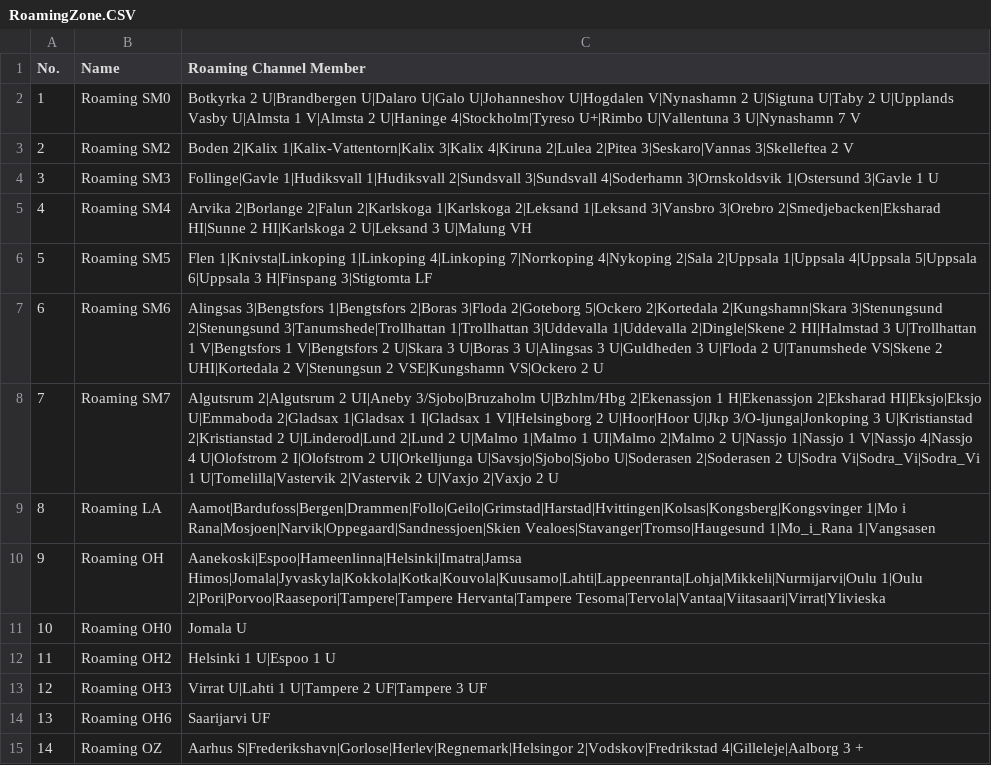
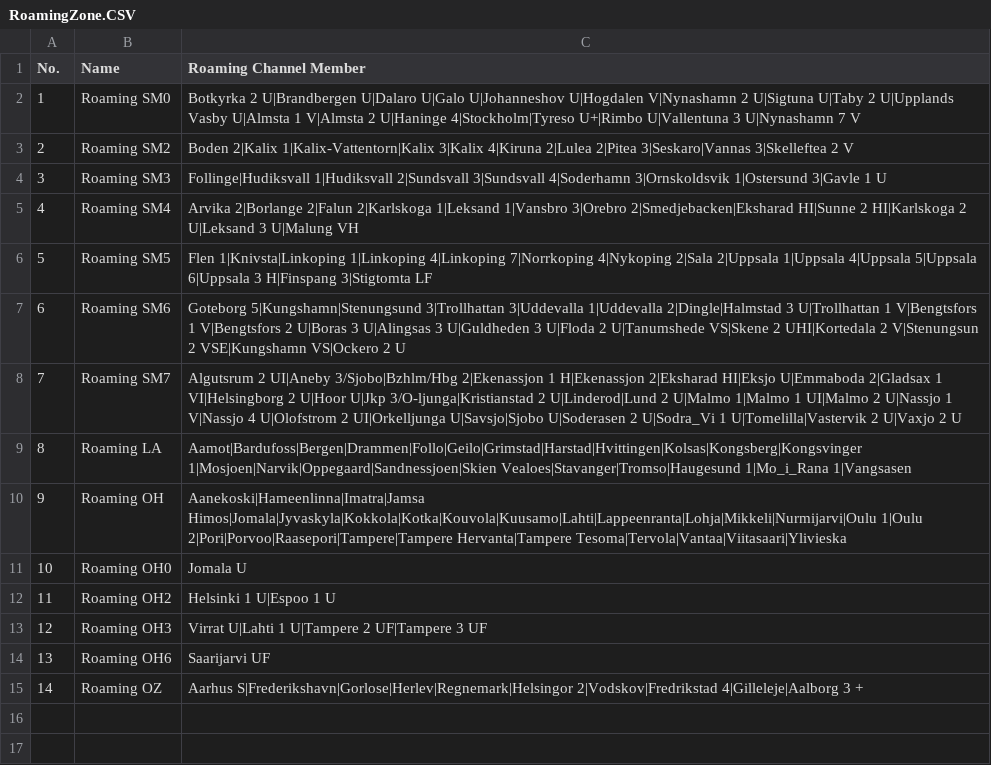
Before and after one commit to sm0rgm/at-d168uv, a CSV file: RoamingZone.CSV, drawn as a sheet.

Commit message:
Cleaned up roaming ch dulicates

```diff
--- a/RoamingZone.CSV
+++ b/RoamingZone.CSV
@@ -3,9 +3,9 @@
 "2","Roaming SM2","Boden 2|Kalix 1|Kalix-Vattentorn|Kalix 3|Kalix 4|Kiruna 2|Lulea 2|Pitea 3|Seskaro|Vannas 3|Skelleftea 2 V"
-"3","Roaming SM3","Follinge|Gavle 1|Hudiksvall 1|Hudiksvall 2|Sundsvall 3|Sundsvall 4|Soderhamn 3|Ornskoldsvik 1|Ostersund 3|Gavle 1 U"
-"4","Roaming SM4","Arvika 2|Borlange 2|Falun 2|Karlskoga 1|Karlskoga 2|Leksand 1|Leksand 3|Vansbro 3|Orebro 2|Smedjebacken|Eksharad HI|Sunne 2 HI|Karlskoga 2 U|Leksand 3 U|Malung VH"
+"3","Roaming SM3","Follinge|Hudiksvall 1|Hudiksvall 2|Sundsvall 3|Sundsvall 4|Soderhamn 3|Ornskoldsvik 1|Ostersund 3|Gavle 1 U"
+"4","Roaming SM4","Arvika 2|Borlange 2|Falun 2|Karlskoga 1|Leksand 1|Vansbro 3|Orebro 2|Smedjebacken|Eksharad HI|Sunne 2 HI|Karlskoga 2 U|Leksand 3 U|Malung VH"
 "5","Roaming SM5","Flen 1|Knivsta|Linkoping 1|Linkoping 4|Linkoping 7|Norrkoping 4|Nykoping 2|Sala 2|Uppsala 1|Uppsala 4|Uppsala 5|Uppsala 6|Uppsala 3 H|Finspang 3|Stigtomta LF"
-"6","Roaming SM6","Alingsas 3|Bengtsfors 1|Bengtsfors 2|Boras 3|Floda 2|Goteborg 5|Ockero 2|Kortedala 2|Kungshamn|Skara 3|Stenungsund 2|Stenungsund 3|Tanumshede|Trollhattan 1|Trollhattan 3|Uddevalla 1|Uddevalla 2|Dingle|Skene 2 HI|Halmstad 3 U|Trollhattan 1 V|Bengtsfors 1 V|Bengtsfors 2 U|Skara 3 U|Boras 3 U|Alingsas 3 U|Guldheden 3 U|Floda 2 U|Tanumshede VS|Skene 2 UHI|Kortedala 2 V|Stenungsun 2 VSE|Kungshamn VS|Ockero 2 U"
-"7","Roaming SM7","Algutsrum 2|Algutsrum 2 UI|Aneby 3/Sjobo|Bruzaholm U|Bzhlm/Hbg 2|Ekenassjon 1 H|Ekenassjon 2|Eksharad HI|Eksjo|Eksjo U|Emmaboda 2|Gladsax 1|Gladsax 1 I|Gladsax 1 VI|Helsingborg 2 U|Hoor|Hoor U|Jkp 3/O-ljunga|Jonkoping 3 U|Kristianstad 2|Kristianstad 2 U|Linderod|Lund 2|Lund 2 U|Malmo 1|Malmo 1 UI|Malmo 2|Malmo 2 U|Nassjo 1|Nassjo 1 V|Nassjo 4|Nassjo 4 U|Olofstrom 2 I|Olofstrom 2 UI|Orkelljunga U|Savsjo|Sjobo|Sjobo U|Soderasen 2|Soderasen 2 U|Sodra Vi|Sodra_Vi|Sodra_Vi 1 U|Tomelilla|Vastervik 2|Vastervik 2 U|Vaxjo 2|Vaxjo 2 U"
-"8","Roaming LA","Aamot|Bardufoss|Bergen|Drammen|Follo|Geilo|Grimstad|Harstad|Hvittingen|Kolsas|Kongsberg|Kongsvinger 1|Mo i Rana|Mosjoen|Narvik|Oppegaard|Sandnessjoen|Skien Vealoes|Stavanger|Tromso|Haugesund 1|Mo_i_Rana 1|Vangsasen"
-"9","Roaming OH","Aanekoski|Espoo|Hameenlinna|Helsinki|Imatra|Jamsa Himos|Jomala|Jyvaskyla|Kokkola|Kotka|Kouvola|Kuusamo|Lahti|Lappeenranta|Lohja|Mikkeli|Nurmijarvi|Oulu 1|Oulu 2|Pori|Porvoo|Raasepori|Tampere|Tampere Hervanta|Tampere Tesoma|Tervola|Vantaa|Viitasaari|Virrat|Ylivieska"
+"6","Roaming SM6","Goteborg 5|Kungshamn|Stenungsund 3|Trollhattan 3|Uddevalla 1|Uddevalla 2|Dingle|Halmstad 3 U|Trollhattan 1 V|Bengtsfors 1 V|Bengtsfors 2 U|Boras 3 U|Alingsas 3 U|Guldheden 3 U|Floda 2 U|Tanumshede VS|Skene 2 UHI|Kortedala 2 V|Stenungsun 2 VSE|Kungshamn VS|Ockero 2 U"
+"7","Roaming SM7","Algutsrum 2 UI|Aneby 3/Sjobo|Bzhlm/Hbg 2|Ekenassjon 1 H|Ekenassjon 2|Eksharad HI|Eksjo U|Emmaboda 2|Gladsax 1 VI|Helsingborg 2 U|Hoor U|Jkp 3/O-ljunga|Kristianstad 2 U|Linderod|Lund 2 U|Malmo 1|Malmo 1 UI|Malmo 2 U|Nassjo 1 V|Nassjo 4 U|Olofstrom 2 UI|Orkelljunga U|Savsjo|Sjobo U|Soderasen 2 U|Sodra_Vi 1 U|Tomelilla|Vastervik 2 U|Vaxjo 2 U"
+"8","Roaming LA","Aamot|Bardufoss|Bergen|Drammen|Follo|Geilo|Grimstad|Harstad|Hvittingen|Kolsas|Kongsberg|Kongsvinger 1|Mosjoen|Narvik|Oppegaard|Sandnessjoen|Skien Vealoes|Stavanger|Tromso|Haugesund 1|Mo_i_Rana 1|Vangsasen"
+"9","Roaming OH","Aanekoski|Hameenlinna|Imatra|Jamsa Himos|Jomala|Jyvaskyla|Kokkola|Kotka|Kouvola|Kuusamo|Lahti|Lappeenranta|Lohja|Mikkeli|Nurmijarvi|Oulu 1|Oulu 2|Pori|Porvoo|Raasepori|Tampere|Tampere Hervanta|Tampere Tesoma|Tervola|Vantaa|Viitasaari|Ylivieska"
 "10","Roaming OH0","Jomala U"
```
